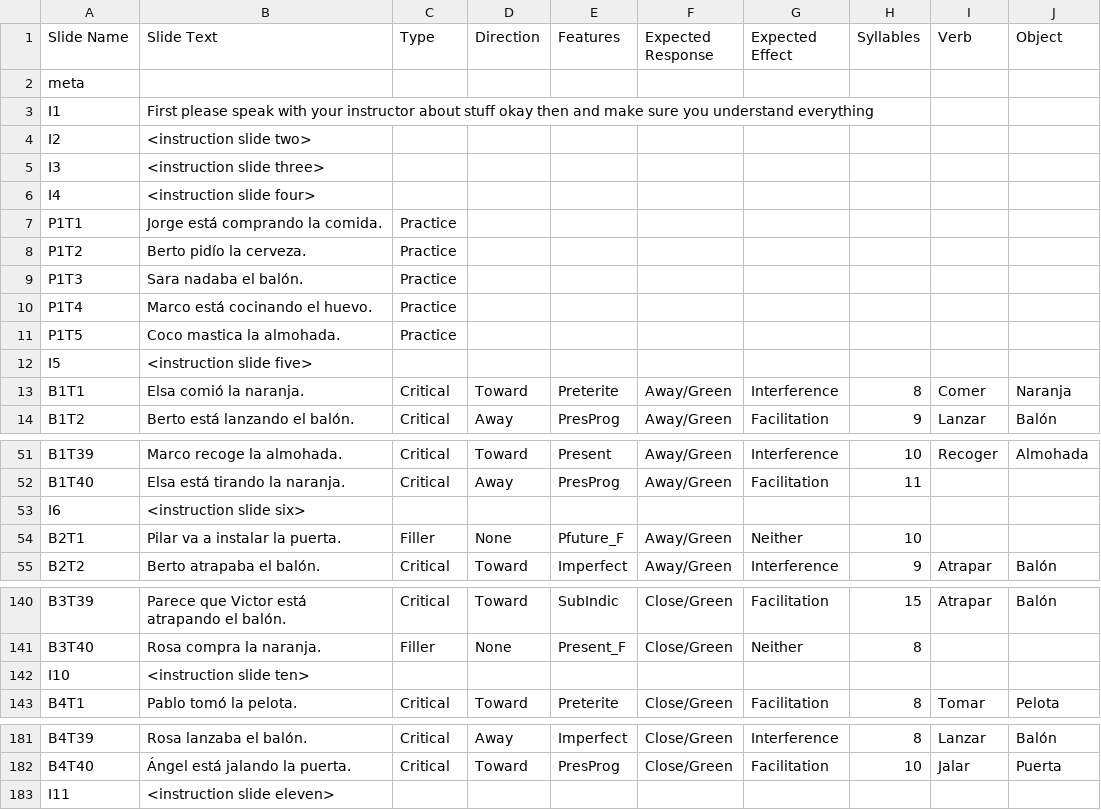
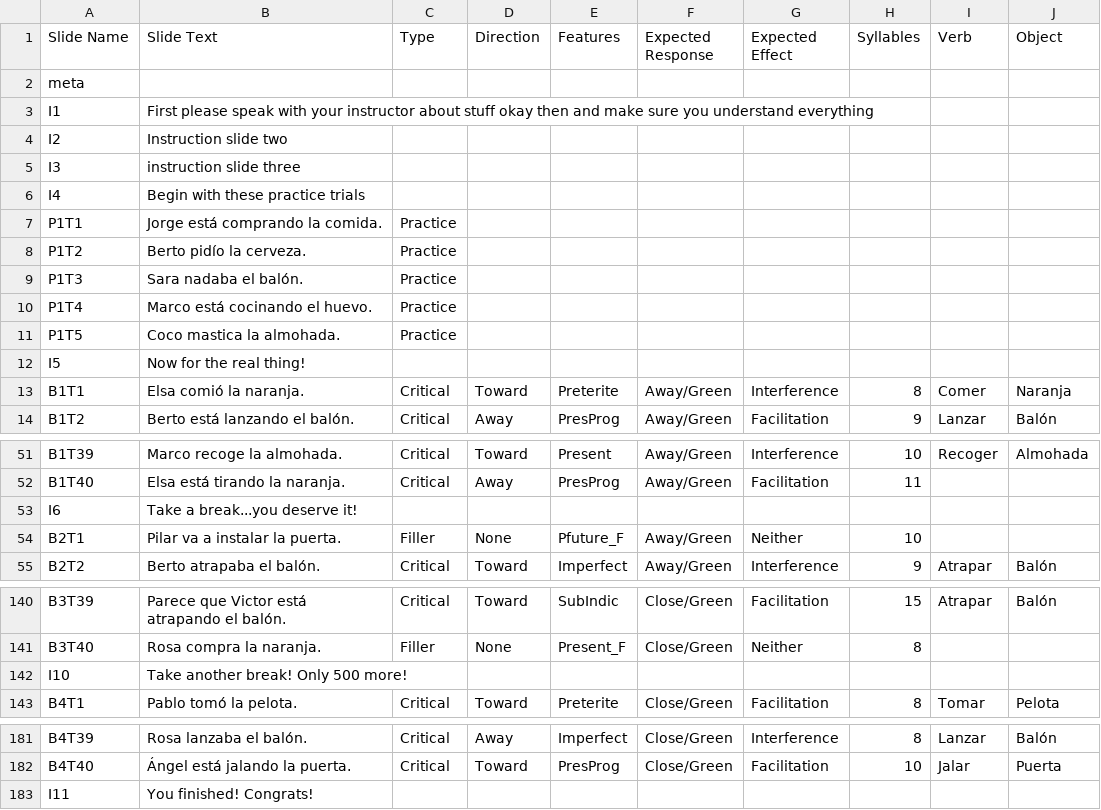
Before and after one commit to theraccoun/gould_experiment, a CSV file: src/experiment_layout_1.csv, drawn as a sheet; only a part is shown, gaps mark what is left out.

```diff
--- a/src/experiment_layout_1.csv
+++ b/src/experiment_layout_1.csv
@@ -3,5 +3,5 @@ meta,,,,,,,,,
 I1,First please speak with your instructor about stuff okay then and make sure you understand everything,,,,,,,,
-I2,<instruction slide two>,,,,,,,,
-I3,<instruction slide three>,,,,,,,,
-I4,<instruction slide four>,,,,,,,,
+I2,Instruction slide two,,,,,,,,
+I3,instruction slide three,,,,,,,,
+I4,Begin with these practice trials,,,,,,,,
 P1T1,Jorge está comprando la comida.,Practice,,,,,,,
@@ -11,3 +11,3 @@ P1T4,Marco está cocinando el huevo.,Practice,,,,,,,
 P1T5,Coco mastica la almohada.,Practice,,,,,,,
-I5,<instruction slide five>,,,,,,,,
+I5,Now for the real thing!,,,,,,,,
 B1T1,Elsa comió la naranja.,Critical,Toward,Preterite,Away/Green,Interference,8,Comer,Naranja
@@ -52,3 +52,3 @@ B1T39,Marco recoge la almohada.,Critical,Toward,Present,Away/Green,Interference,
 B1T40,Elsa está tirando la naranja.,Critical,Away,PresProg,Away/Green,Facilitation,11,,
-I6,<instruction slide six>,,,,,,,,
+I6,Take a break...you deserve it!,,,,,,,,
 B2T1,Pilar va a instalar la puerta.,Filler,None,Pfuture_F,Away/Green,Neither,10,,
@@ -141,3 +141,3 @@ B3T39,Parece que Victor está atrapando el balón.,Critical,Toward,SubIndic,Clos
 B3T40,Rosa compra la naranja.,Filler,None,Present_F,Close/Green,Neither,8,,
-I10,<instruction slide ten>,,,,,,,,
+I10,Take another break! Only 500 more!,,,,,,,,
 B4T1,Pablo tomó la pelota.,Critical,Toward,Preterite,Close/Green,Facilitation,8,Tomar,Pelota
@@ -182,2 +182,2 @@ B4T39,Rosa lanzaba el balón.,Critical,Away,Imperfect,Close/Green,Interference,8
 B4T40,Ángel está jalando la puerta.,Critical,Toward,PresProg,Close/Green,Facilitation,10,Jalar,Puerta
-I11,<instruction slide eleven>,,,,,,,,
+I11,You finished! Congrats!,,,,,,,,
```
Also changed, not shown: 4 other files.
